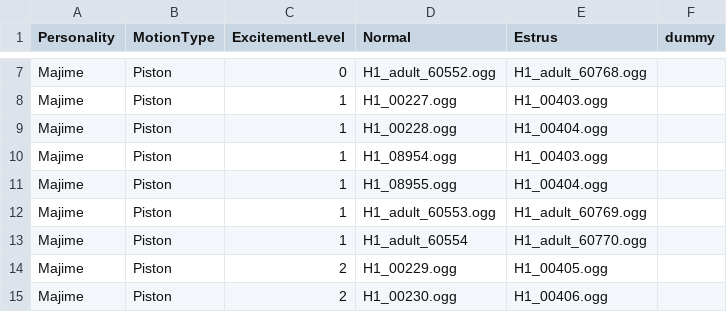
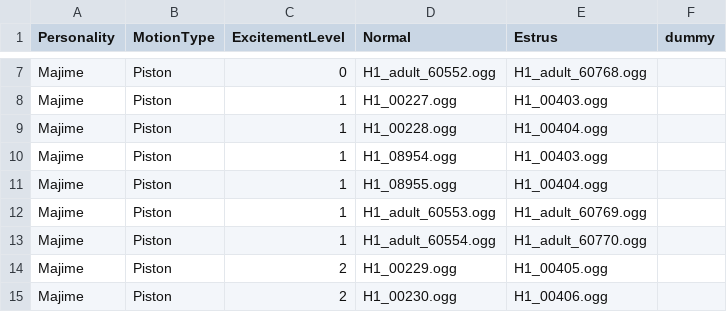
Before and after one commit to hawkeye-e/COM3D2_WildParty, a CSV file: COM3D2_WildParty/Resources/Voice_Majime.csv, drawn as a sheet; only a part is shown, gaps mark what is left out; the diff names each change by its address in the sheet, - before the commit and + after, or states it on an @@ line.

```diff
--- a/COM3D2_WildParty/Resources/Voice_Majime.csv
+++ b/COM3D2_WildParty/Resources/Voice_Majime.csv
-D13 (Normal): H1_adult_60554
+D13 (Normal): H1_adult_60554.ogg
```
Also changed, not shown: COM3D2_WildParty/Resources/SexPosList_LilyBloomingParadise.csv, 10 other files.
